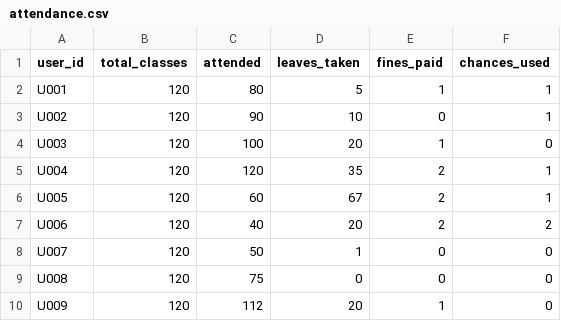
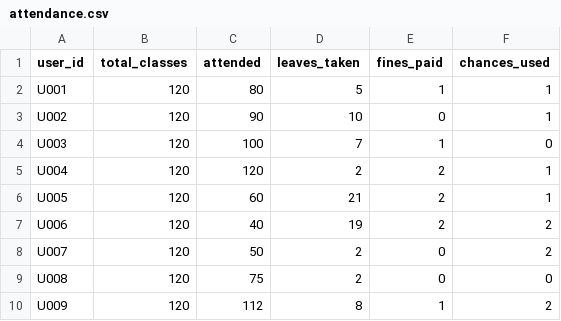
Before and after one commit to P-V-Abhinav/CampuSync, a CSV file: attendance.csv, drawn as a sheet.

Commit message:
Update attendance.csv

```diff
--- a/attendance.csv
+++ b/attendance.csv
@@ -3,8 +3,8 @@ U001,120,80,5,1,1
 U002,120,90,10,0,1
-U003,120,100,20,1,0
-U004,120,120,35,2,1
-U005,120,60,67,2,1
-U006,120,40,20,2,2
-U007,120,50,1,0,0
-U008,120,75,0,0,0
-U009,120,112,20,1,0
+U003,120,100,7,1,0
+U004,120,120,2,2,1
+U005,120,60,21,2,1
+U006,120,40,19,2,2
+U007,120,50,2,0,2
+U008,120,75,2,0,0
+U009,120,112,8,1,2
```
